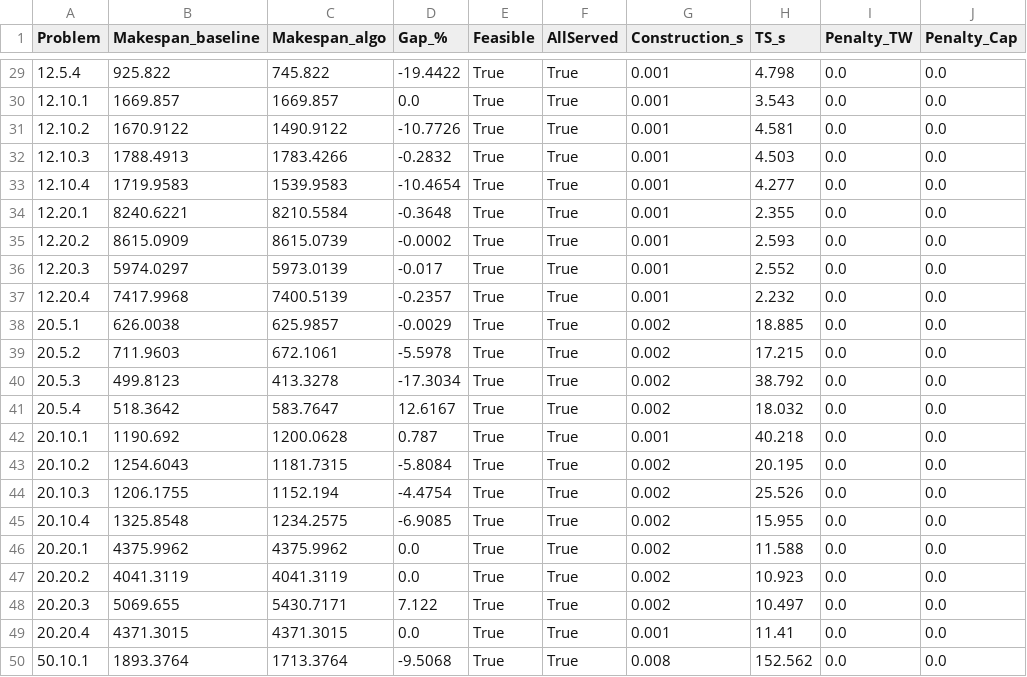
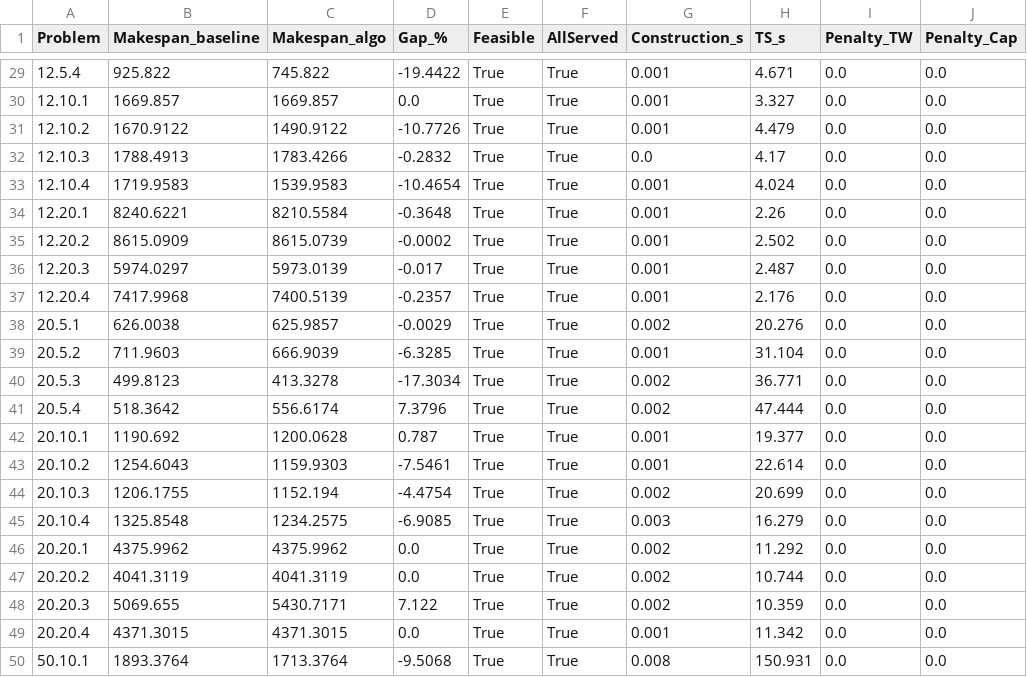
Before and after one commit to Namtxbk/tabusearch, a CSV file: code/ket_qua_so_sanh.csv, drawn as a sheet; only a part is shown, gaps mark what is left out; the diff covers the shown part only; the diff names each change by its address in the sheet, - before the commit and + after, or states it on an @@ line.

```diff
--- a/code/ket_qua_so_sanh.csv
+++ b/code/ket_qua_so_sanh.csv
-H29 (TS_s): 4.798
+H29 (TS_s): 4.671
-H30 (TS_s): 3.543
+H30 (TS_s): 3.327
-H31 (TS_s): 4.581
+H31 (TS_s): 4.479
-G32 (Construction_s): 0.001
+G32 (Construction_s): 0.0
-H32 (TS_s): 4.503
+H32 (TS_s): 4.17
-H33 (TS_s): 4.277
+H33 (TS_s): 4.024
-H34 (TS_s): 2.355
+H34 (TS_s): 2.26
-H35 (TS_s): 2.593
+H35 (TS_s): 2.502
-H36 (TS_s): 2.552
+H36 (TS_s): 2.487
-H37 (TS_s): 2.232
+H37 (TS_s): 2.176
-H38 (TS_s): 18.885
+H38 (TS_s): 20.276
-C39 (Makespan_algo): 672.1061
+C39 (Makespan_algo): 666.9039
-D39 (Gap_%): -5.5978
+D39 (Gap_%): -6.3285
-G39 (Construction_s): 0.002
+G39 (Construction_s): 0.001
-H39 (TS_s): 17.215
+H39 (TS_s): 31.104
-H40 (TS_s): 38.792
+H40 (TS_s): 36.771
-C41 (Makespan_algo): 583.7647
+C41 (Makespan_algo): 556.6174
-D41 (Gap_%): 12.6167
+D41 (Gap_%): 7.3796
-H41 (TS_s): 18.032
+H41 (TS_s): 47.444
-H42 (TS_s): 40.218
+H42 (TS_s): 19.377
-C43 (Makespan_algo): 1181.7315
+C43 (Makespan_algo): 1159.9303
-D43 (Gap_%): -5.8084
+D43 (Gap_%): -7.5461
-G43 (Construction_s): 0.002
+G43 (Construction_s): 0.001
-H43 (TS_s): 20.195
+H43 (TS_s): 22.614
-H44 (TS_s): 25.526
+H44 (TS_s): 20.699
-G45 (Construction_s): 0.002
+G45 (Construction_s): 0.003
-H45 (TS_s): 15.955
+H45 (TS_s): 16.279
-H46 (TS_s): 11.588
+H46 (TS_s): 11.292
-H47 (TS_s): 10.923
+H47 (TS_s): 10.744
-H48 (TS_s): 10.497
+H48 (TS_s): 10.359
-H49 (TS_s): 11.41
+H49 (TS_s): 11.342
-H50 (TS_s): 152.562
+H50 (TS_s): 150.931
```
Also changed, not shown: 99 edited cells elsewhere in this file, 5 other files.
